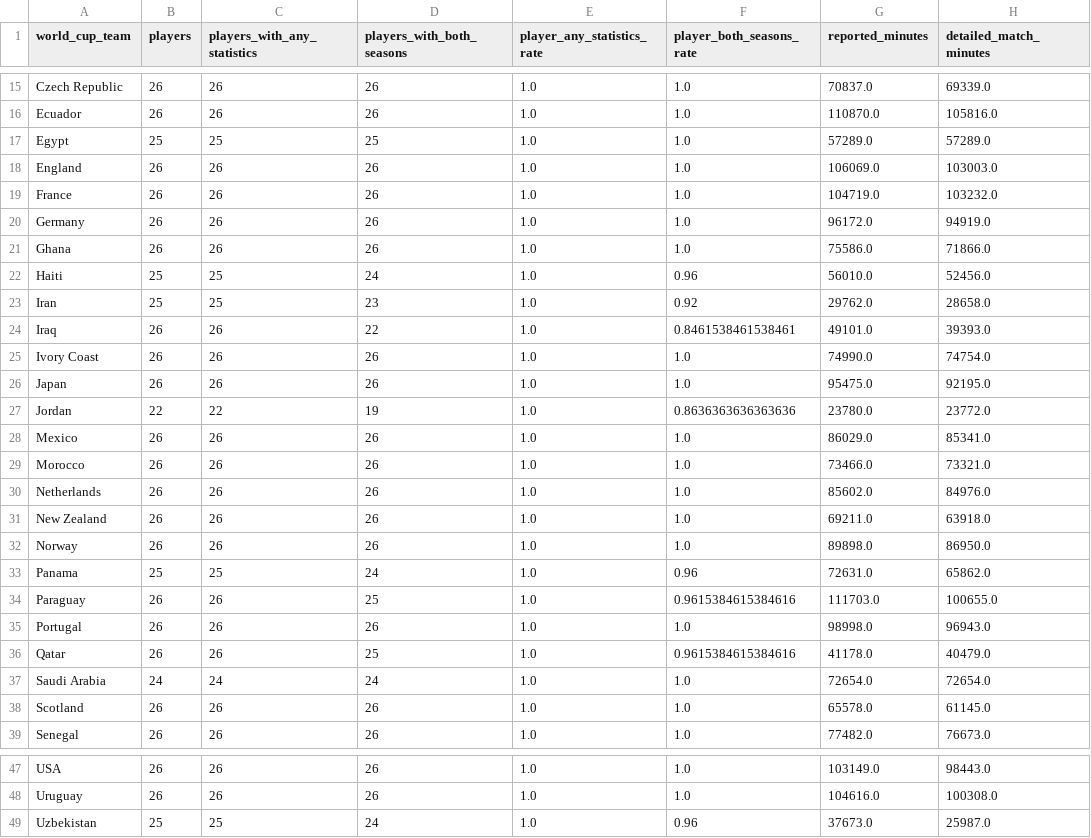
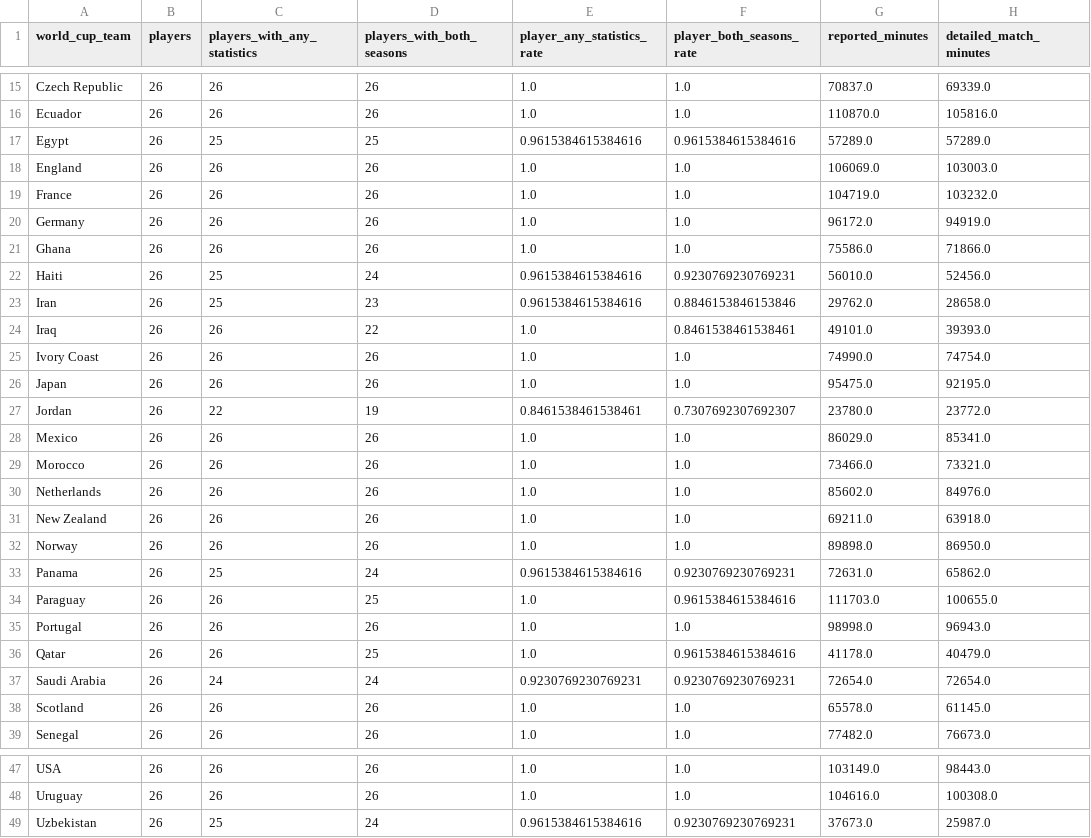
Before and after one commit to ViniciusCovas/synthetic-xi-2026, a CSV file: data/audits/annual_team_weighted_coverage.csv, drawn as a sheet; only a part is shown, gaps mark what is left out; the diff names each change by its address in the sheet, - before the commit and + after, or states it on an @@ line.

```diff
--- a/data/audits/annual_team_weighted_coverage.csv
+++ b/data/audits/annual_team_weighted_coverage.csv
-B17 (players): 25
+B17 (players): 26
-E17 (player_any_statistics_rate): 1.0
+E17 (player_any_statistics_rate): 0.9615384615384616
-F17 (player_both_seasons_rate): 1.0
+F17 (player_both_seasons_rate): 0.9615384615384616
-B22:B23 (players): 25
+B22:B23 (players): 26
-E22:E23 (player_any_statistics_rate): 1.0
+E22:E23 (player_any_statistics_rate): 0.9615384615384616
-F22 (player_both_seasons_rate): 0.96
+F22 (player_both_seasons_rate): 0.9230769230769231
-F23 (player_both_seasons_rate): 0.92
+F23 (player_both_seasons_rate): 0.8846153846153846
-B27 (players): 22
+B27 (players): 26
-E27 (player_any_statistics_rate): 1.0
+E27 (player_any_statistics_rate): 0.8461538461538461
-F27 (player_both_seasons_rate): 0.8636363636363636
+F27 (player_both_seasons_rate): 0.7307692307692307
-B33 (players): 25
+B33 (players): 26
-E33 (player_any_statistics_rate): 1.0
+E33 (player_any_statistics_rate): 0.9615384615384616
-F33 (player_both_seasons_rate): 0.96
+F33 (player_both_seasons_rate): 0.9230769230769231
-B37 (players): 24
+B37 (players): 26
-E37 (player_any_statistics_rate): 1.0
+E37 (player_any_statistics_rate): 0.9230769230769231
-F37 (player_both_seasons_rate): 1.0
+F37 (player_both_seasons_rate): 0.9230769230769231
-B49 (players): 25
+B49 (players): 26
-E49 (player_any_statistics_rate): 1.0
+E49 (player_any_statistics_rate): 0.9615384615384616
-F49 (player_both_seasons_rate): 0.96
+F49 (player_both_seasons_rate): 0.9230769230769231
```
Also changed, not shown: data/audits/annual_position_weighted_coverage.csv, 2 other files.
